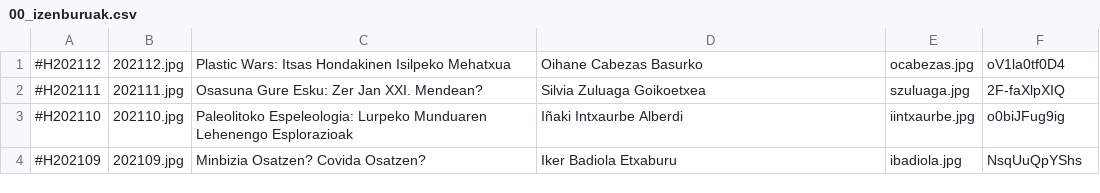
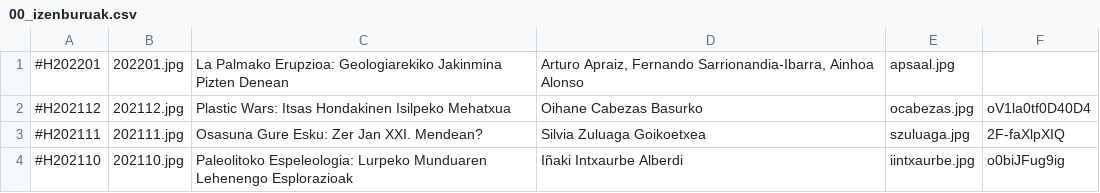
Before and after one commit to zientziarengiltzak/zientziarengiltzak.github.io, a CSV file: Python/hitzaldiak/00_izenburuak.csv, drawn as a sheet; only a part is shown; the shorter side is filled out with more unchanged rows.

Commit message:
hitzaldia gehituta

```diff
--- a/Python/hitzaldiak/00_izenburuak.csv
+++ b/Python/hitzaldiak/00_izenburuak.csv
@@ -1,2 +1,3 @@
-#H202112;202112.jpg;Plastic Wars: Itsas Hondakinen Isilpeko Mehatxua; Oihane Cabezas Basurko;ocabezas.jpg;oV1la0tf0D4
+#H202201;202201.jpg;La Palmako Erupzioa: Geologiarekiko Jakinmina Pizten Denean; Arturo Apraiz, Fernando Sarrionandia-Ibarra, Ainhoa Alonso;apsaal.jpg;
+#H202112;202112.jpg;Plastic Wars: Itsas Hondakinen Isilpeko Mehatxua; Oihane Cabezas Basurko;ocabezas.jpg;oV1la0tf0D40D4
 #H202111;202111.jpg;Osasuna Gure Esku: Zer Jan XXI. Mendean?;Silvia Zuluaga Goikoetxea;szuluaga.jpg;2F-faXlpXIQ
```
Also changed, not shown: 14 other files.
